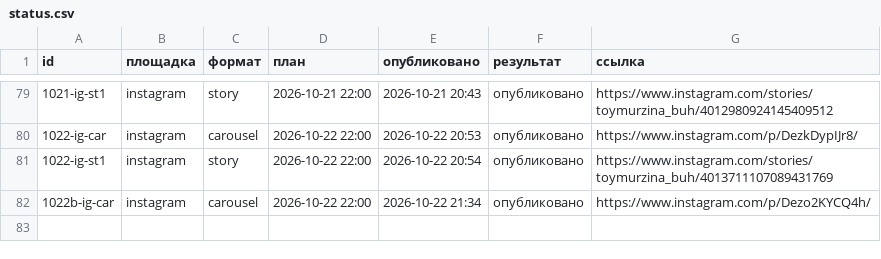
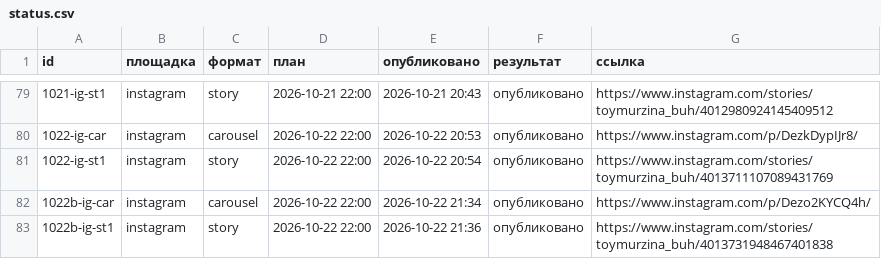
Before and after one commit to pavlik10011991-commits/avtoposter, a CSV file: status.csv, drawn as a sheet; only a part is shown, gaps mark what is left out; the diff names each change by its address in the sheet, - before the commit and + after, or states it on an @@ line.

Commit message:
журнал: 2026-10-22 18:36 UTC

```diff
--- a/status.csv
+++ b/status.csv
+row 83: 1022b-ig-st1 | instagram | story | 2026-10-22 22:00 | 2026-10-22 21:36 | опубликовано | https://www.instagram.com/stories/toymurzina_buh/4013731948467401838
```
